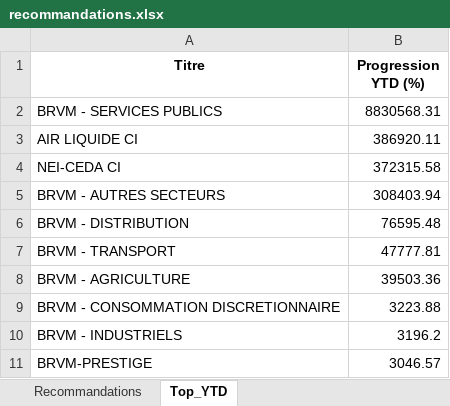
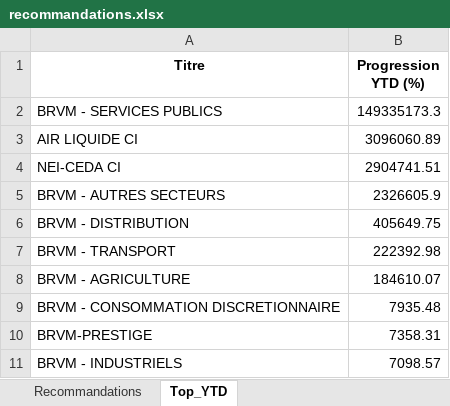
Before and after one commit to esmelobi/brvm-dashboard, an Excel workbook: data/recommandations.xlsx, sheet Top_YTD, drawn as a sheet; values as stored, in another font and other column widths than the file's, no borders; removed rows and columns are numbered as before the commit, all else as after; the diff names each change by its address in the sheet, - before the commit and + after, or states it on an @@ line.

```diff
--- a/data/recommandations.xlsx (sheet Top_YTD)
+++ b/data/recommandations.xlsx (sheet Top_YTD)
-B2 (Progression YTD (%)): 8830568.31
+B2 (Progression YTD (%)): 149335173.3
-B3 (Progression YTD (%)): 386920.11
+B3 (Progression YTD (%)): 3096060.89
-B4 (Progression YTD (%)): 372315.58
+B4 (Progression YTD (%)): 2904741.51
-B5 (Progression YTD (%)): 308403.94
+B5 (Progression YTD (%)): 2326605.9
-B6 (Progression YTD (%)): 76595.48
+B6 (Progression YTD (%)): 405649.75
-B7 (Progression YTD (%)): 47777.81
+B7 (Progression YTD (%)): 222392.98
-B8 (Progression YTD (%)): 39503.36
+B8 (Progression YTD (%)): 184610.07
-B9 (Progression YTD (%)): 3223.88
+B9 (Progression YTD (%)): 7935.48
-row 10: BRVM - INDUSTRIELS | 3196.2
-B10 (Progression YTD (%)): 3046.57
+B10 (Progression YTD (%)): 7358.31
+row 11: BRVM - INDUSTRIELS | 7098.57
```
Also changed, not shown: sheet Recommandations.
